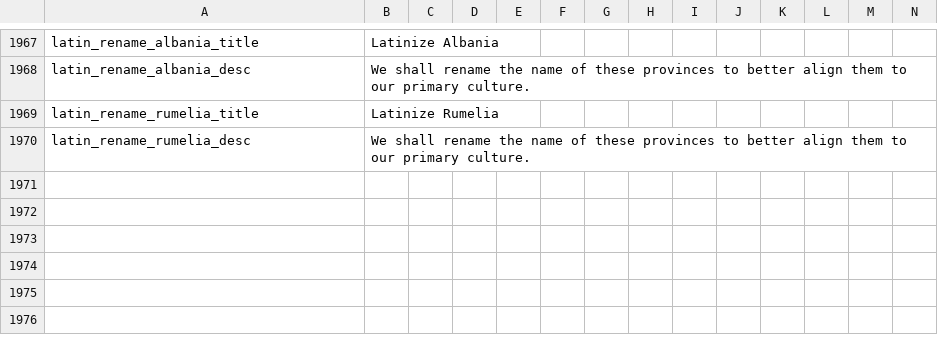
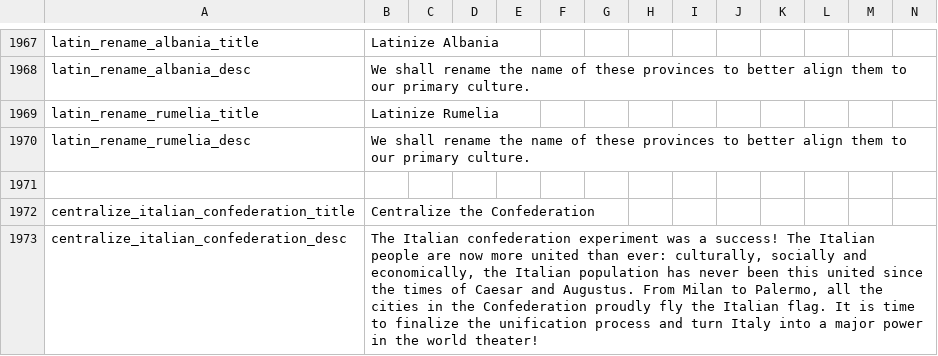
Before and after one commit to Destaro/TNS, a CSV file: struggle/localisation/00_HPM_decisions.csv, drawn as a sheet; only a part is shown, gaps mark what is left out; rows hold the shown columns only; the diff names each change by its address in the sheet, - before the commit and + after, or states it on an @@ line.

```diff
--- a/struggle/localisation/00_HPM_decisions.csv
+++ b/struggle/localisation/00_HPM_decisions.csv
+row 1971: (empty)
+row 1972: centralize_italian_confederation_title | Centralize the Confederation
+row 1973: centralize_italian_confederation_desc | The Italian confederation experiment was a success! The Italian people are now more united than ever: culturally, socially and economically, the Italian population has never been this united since the times of Caesar and Augustus. From Milan to Palermo, all the cities in the Confederation proudly fly the Italian flag. It is time to finalize the unification process and turn Italy into a major power in the world theater!
```
Also changed, not shown: struggle/localisation/0000_minimod.csv, 5 other files.
